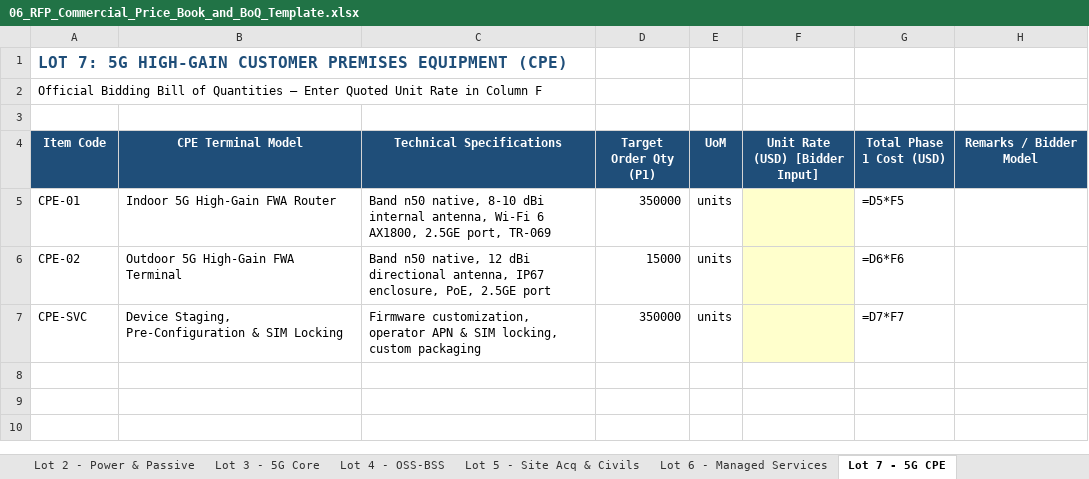
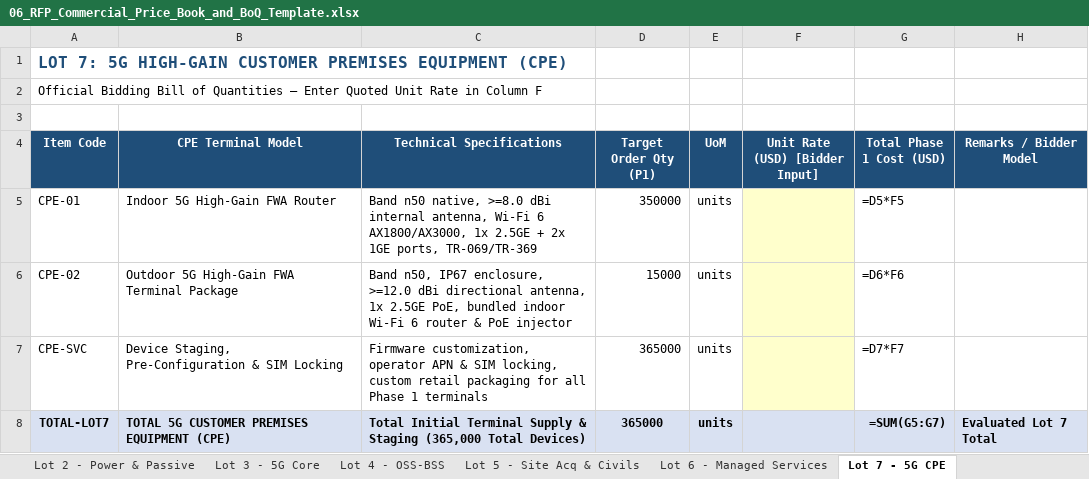
Before and after one commit to quizoli/fwa-5g-presentation, an Excel workbook: RFP_Tender_Package/06_RFP_Commercial_Price_Book_and_BoQ_Template.xlsx, sheet Lot 7 - 5G CPE, drawn as a sheet; values as stored, in another font and other column widths than the file's, no borders; formulas without a stored value are shown as written; the diff names each change by its address in the sheet, - before the commit and + after, or states it on an @@ line.

```diff
--- a/RFP_Tender_Package/06_RFP_Commercial_Price_Book_and_BoQ_Template.xlsx (sheet Lot 7 - 5G CPE)
+++ b/RFP_Tender_Package/06_RFP_Commercial_Price_Book_and_BoQ_Template.xlsx (sheet Lot 7 - 5G CPE)
-C5 (Technical Specifications): …n50 native, 8-10 dBi internal antenna, Wi-Fi 6 AX1800, 2.5GE port, TR-069
+C5 (Technical Specifications): …n50 native, >=8.0 dBi internal antenna, Wi-Fi 6 AX1800/AX3000, 1x 2.5GE + 2x 1GE ports, TR-069/TR-369
-B6 (CPE Terminal Model): Outdoor 5G High-Gain FWA Terminal
+B6 (CPE Terminal Model): Outdoor 5G High-Gain FWA Terminal Package
-C6 (Technical Specifications): Band n50 native, 12 dBi directional antenna, IP67 enclosure, PoE, 2.5GE port
+C6 (Technical Specifications): Band n50, IP67 enclosure, >=12.0 dBi directional antenna, 1x 2.5GE PoE, bundled indoor Wi-Fi 6 router & PoE injector
-C7 (Technical Specifications): …locking, custom packaging
+C7 (Technical Specifications): …locking, custom retail packaging for all Phase 1 terminals
-D7 (Target Order Qty (P1)): 350000
+D7 (Target Order Qty (P1)): 365000
+row 8: TOTAL-LOT7 | TOTAL 5G CUSTOMER PREMISES EQUIPMENT (CPE) | Total Initial Terminal Supply & Staging (365,000 Total Devices) | 365000 | units |  | =SUM(G5:G7) | Evaluated Lot 7 Total
```
Also changed, not shown: sheet Lot 2 - Power & Passive, sheet Read Me - Data Dictionary, sheet Form D - Vendor Financing, 20 other files.
